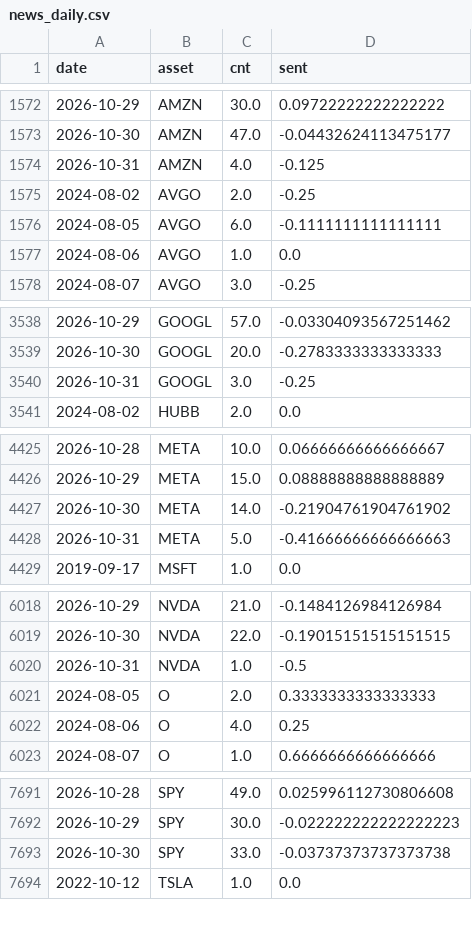
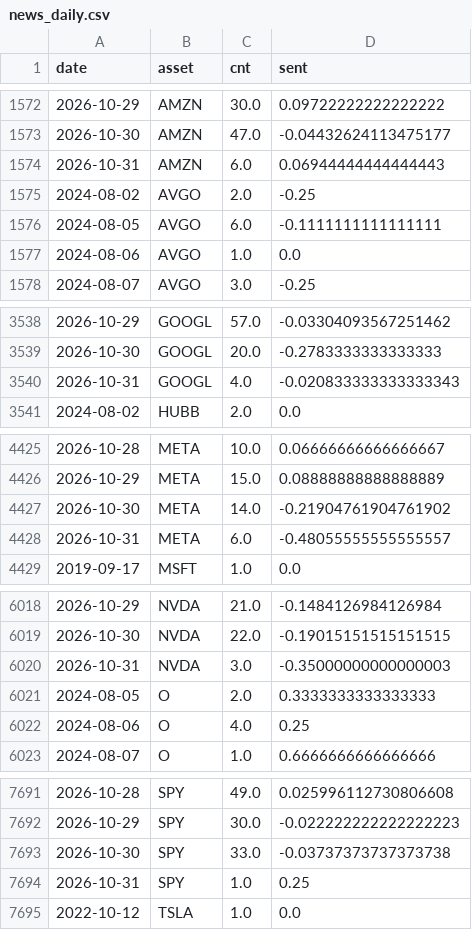
Before and after one commit to Frankestain12/graphfinance, a CSV file: data_store/news_daily.csv, drawn as a sheet; only a part is shown, gaps mark what is left out.

```diff
--- a/data_store/news_daily.csv
+++ b/data_store/news_daily.csv
@@ -1573,3 +1573,3 @@ date,asset,cnt,sent
 2026-10-30,AMZN,47.0,-0.04432624113475177
-2026-10-31,AMZN,4.0,-0.125
+2026-10-31,AMZN,6.0,0.06944444444444443
 2024-08-02,AVGO,2.0,-0.25
@@ -3539,3 +3539,3 @@ date,asset,cnt,sent
 2026-10-30,GOOGL,20.0,-0.2783333333333333
-2026-10-31,GOOGL,3.0,-0.25
+2026-10-31,GOOGL,4.0,-0.020833333333333343
 2024-08-02,HUBB,2.0,0.0
@@ -4427,3 +4427,3 @@ date,asset,cnt,sent
 2026-10-30,META,14.0,-0.21904761904761902
-2026-10-31,META,5.0,-0.41666666666666663
+2026-10-31,META,6.0,-0.48055555555555557
 2019-09-17,MSFT,1.0,0.0
@@ -6019,3 +6019,3 @@ date,asset,cnt,sent
 2026-10-30,NVDA,22.0,-0.19015151515151515
-2026-10-31,NVDA,1.0,-0.5
+2026-10-31,NVDA,3.0,-0.35000000000000003
 2024-08-05,O,2.0,0.3333333333333333
@@ -7693,2 +7693,3 @@ date,asset,cnt,sent
 2026-10-30,SPY,33.0,-0.03737373737373738
+2026-10-31,SPY,1.0,0.25
 2022-10-12,TSLA,1.0,0.0
```
Also changed, not shown: reports/income.csv, reports/latest_predictions.csv, 7 other files.
